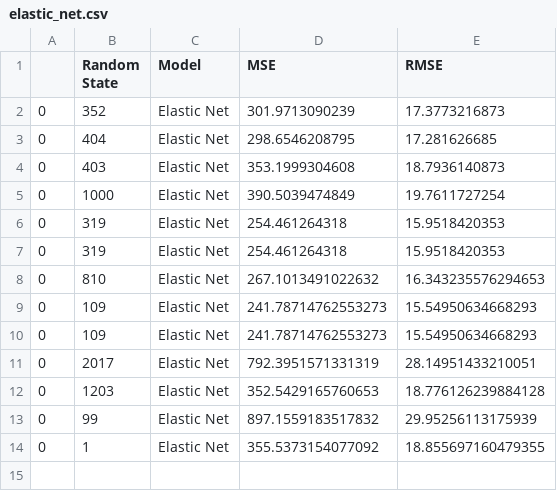
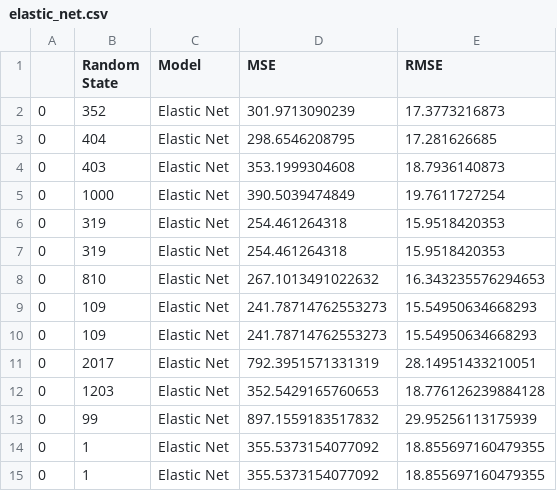
Before and after one commit to jihoonerd/1985_Auto_Imports_Database, a CSV file: log/elastic_net.csv, drawn as a sheet; the diff names each change by its address in the sheet, - before the commit and + after, or states it on an @@ line.

```diff
--- a/log/elastic_net.csv
+++ b/log/elastic_net.csv
+row 15: 0 | 1 | Elastic Net | 355.5373154077092 | 18.855697160479355
```
Also changed, not shown: log/STACKING_avg.csv, log/STACKING_linear_regression.csv, 7 other files.
